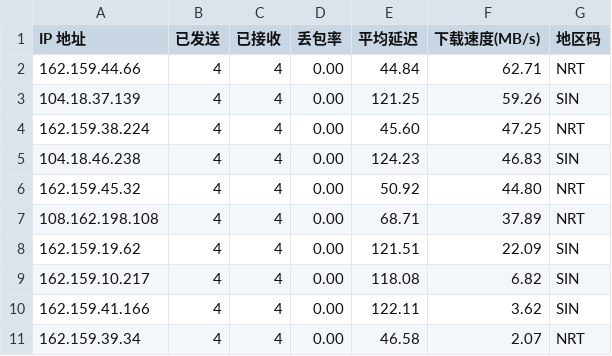
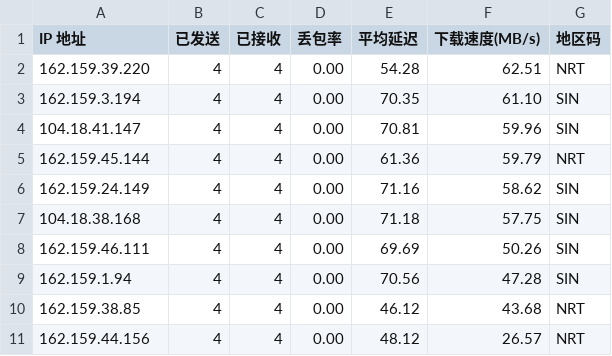
Before and after one commit to genequ/cfst, a CSV file: result.csv, drawn as a sheet.

Commit message:
CFST results update 2025-11-05 10:48:46

```diff
--- a/result.csv
+++ b/result.csv
@@ -1,11 +1,11 @@
 IP 地址,已发送,已接收,丢包率,平均延迟,下载速度(MB/s),地区码
-162.159.44.66,4,4,0.00,44.84,62.71,NRT
-104.18.37.139,4,4,0.00,121.25,59.26,SIN
-162.159.38.224,4,4,0.00,45.60,47.25,NRT
-104.18.46.238,4,4,0.00,124.23,46.83,SIN
-162.159.45.32,4,4,0.00,50.92,44.80,NRT
-108.162.198.108,4,4,0.00,68.71,37.89,NRT
-162.159.19.62,4,4,0.00,121.51,22.09,SIN
-162.159.10.217,4,4,0.00,118.08,6.82,SIN
-162.159.41.166,4,4,0.00,122.11,3.62,SIN
-162.159.39.34,4,4,0.00,46.58,2.07,NRT
+162.159.39.220,4,4,0.00,54.28,62.51,NRT
+162.159.3.194,4,4,0.00,70.35,61.10,SIN
+104.18.41.147,4,4,0.00,70.81,59.96,SIN
+162.159.45.144,4,4,0.00,61.36,59.79,NRT
+162.159.24.149,4,4,0.00,71.16,58.62,SIN
+104.18.38.168,4,4,0.00,71.18,57.75,SIN
+162.159.46.111,4,4,0.00,69.69,50.26,SIN
+162.159.1.94,4,4,0.00,70.56,47.28,SIN
+162.159.38.85,4,4,0.00,46.12,43.68,NRT
+162.159.44.156,4,4,0.00,48.12,26.57,NRT
```
